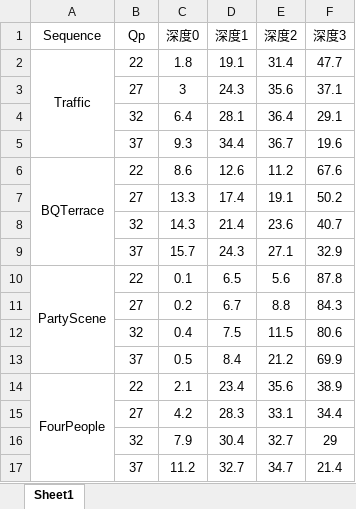
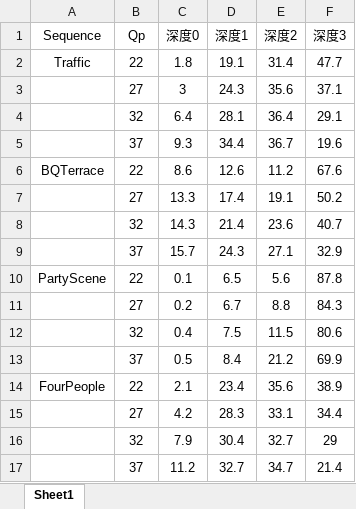
Before and after one commit to zgy-yy/paper, an Excel workbook: 第三章/占比分析.xlsx, sheet Sheet1, drawn as a sheet; values as stored, in another font and other column widths than the file's, no borders; the diff names each change by its address in the sheet, - before the commit and + after, or states it on an @@ line.

```diff
--- a/第三章/占比分析.xlsx (sheet Sheet1)
+++ b/第三章/占比分析.xlsx (sheet Sheet1)
-A2:A5 merged
-A6:A9 merged
-A10:A13 merged
-A14:A17 merged
```
Also changed, not shown: 第三章/_结果.xlsx, 第三章/对比.xlsx, 23 other files.
